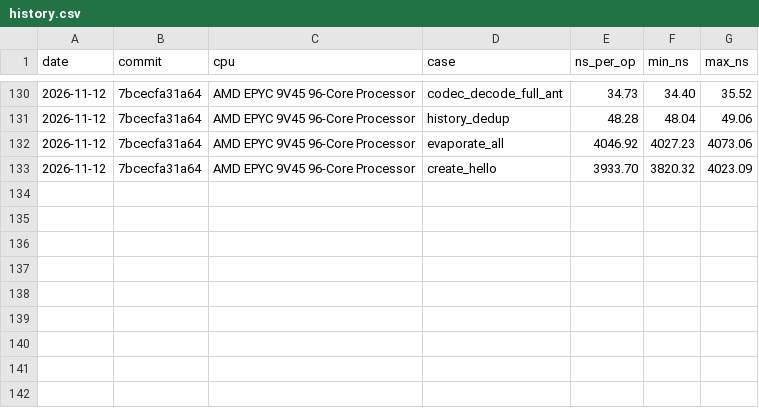
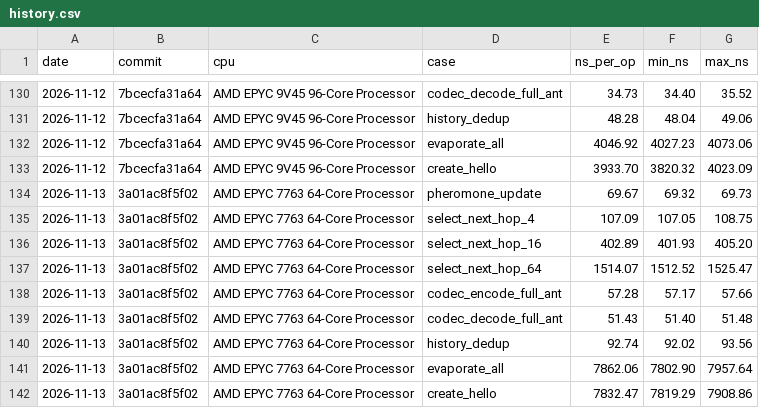
Before and after one commit to swarm-routing/AntHocNet, a CSV file: results/core-bench/history.csv, drawn as a sheet; only a part is shown, gaps mark what is left out; the diff names each change by its address in the sheet, - before the commit and + after, or states it on an @@ line.

```diff
--- a/results/core-bench/history.csv
+++ b/results/core-bench/history.csv
+row 134: 2026-11-13 | 3a01ac8f5f02 | AMD EPYC 7763 64-Core Processor | pheromone_update | 69.67 | 69.32 | 69.73
+row 135: 2026-11-13 | 3a01ac8f5f02 | AMD EPYC 7763 64-Core Processor | select_next_hop_4 | 107.09 | 107.05 | 108.75
+row 136: 2026-11-13 | 3a01ac8f5f02 | AMD EPYC 7763 64-Core Processor | select_next_hop_16 | 402.89 | 401.93 | 405.20
+row 137: 2026-11-13 | 3a01ac8f5f02 | AMD EPYC 7763 64-Core Processor | select_next_hop_64 | 1514.07 | 1512.52 | 1525.47
+row 138: 2026-11-13 | 3a01ac8f5f02 | AMD EPYC 7763 64-Core Processor | codec_encode_full_ant | 57.28 | 57.17 | 57.66
+row 139: 2026-11-13 | 3a01ac8f5f02 | AMD EPYC 7763 64-Core Processor | codec_decode_full_ant | 51.43 | 51.40 | 51.48
+row 140: 2026-11-13 | 3a01ac8f5f02 | AMD EPYC 7763 64-Core Processor | history_dedup | 92.74 | 92.02 | 93.56
+row 141: 2026-11-13 | 3a01ac8f5f02 | AMD EPYC 7763 64-Core Processor | evaporate_all | 7862.06 | 7802.90 | 7957.64
+row 142: 2026-11-13 | 3a01ac8f5f02 | AMD EPYC 7763 64-Core Processor | create_hello | 7832.47 | 7819.29 | 7908.86
```
Also changed, not shown: 1 other file.
